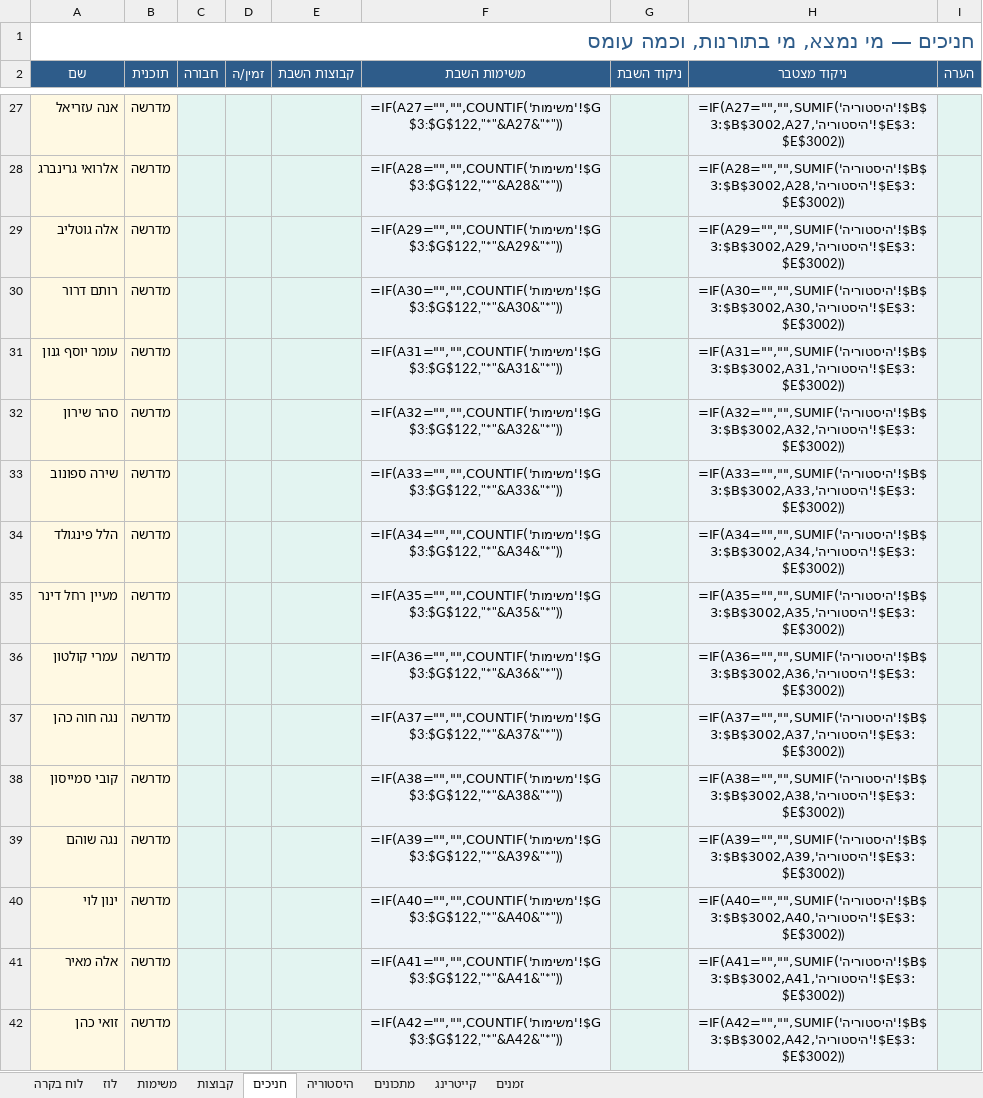
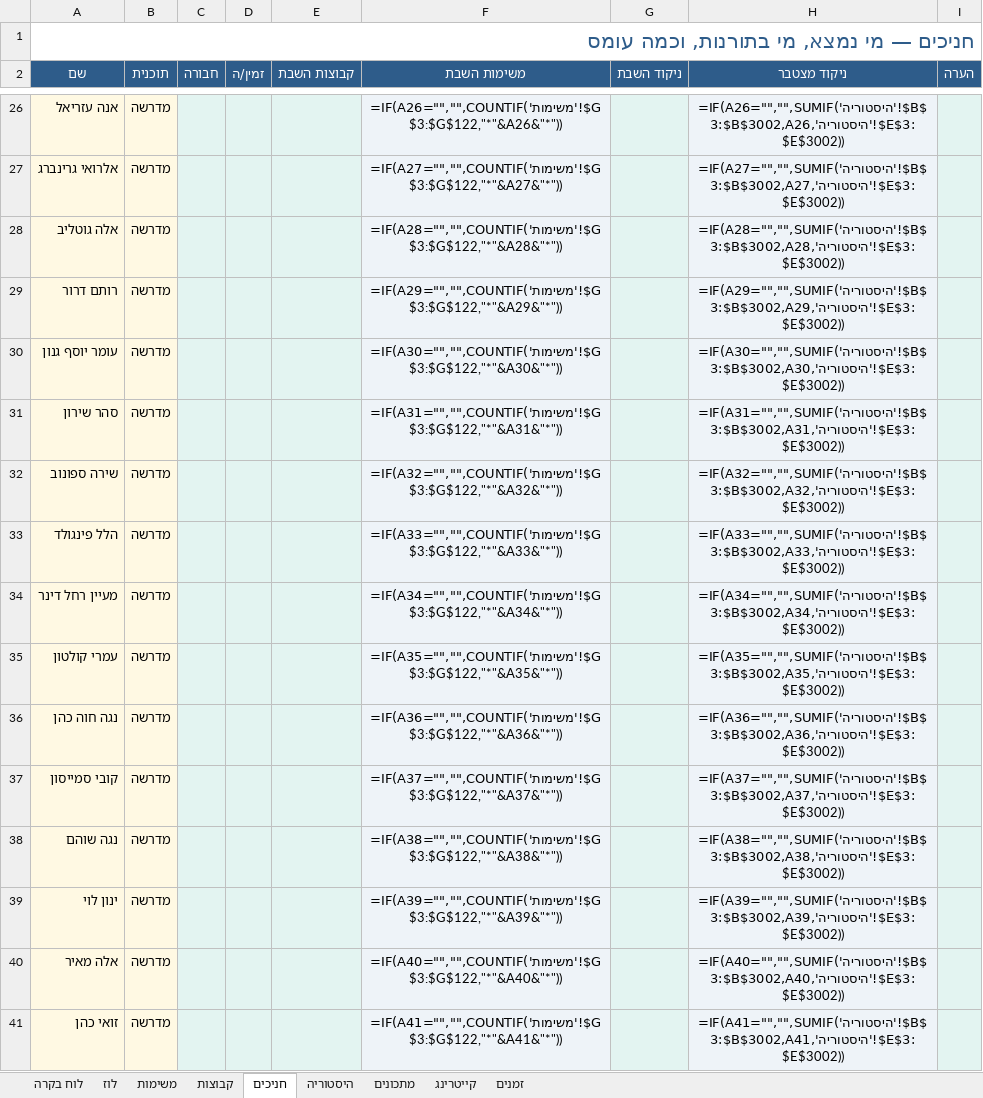
Before and after one commit to urishav464/Ein-Prat-work, an Excel workbook: shabbat-planner.xlsx, sheet חניכים, drawn as a sheet; only a part is shown, gaps mark what is left out; values as stored, in another font and other column widths than the file's, no borders; formulas without a stored value are shown as written; addresses are those after the commit; the diff covers the shown part only; the diff names each change by its address in the sheet, - before the commit and + after, or states it on an @@ line.

```diff
--- a/shabbat-planner.xlsx (sheet חניכים)
+++ b/shabbat-planner.xlsx (sheet חניכים)
-F26 (משימות השבת): =IF(A27="","",COUNTIF('משימות'!$G$3:$G$122,"*"&A27&"*"))
+F26 (משימות השבת): =IF(A26="","",COUNTIF('משימות'!$G$3:$G$122,"*"&A26&"*"))
-H26 (ניקוד מצטבר): =IF(A27="","",SUMIF('היסטוריה'!$B$3:$B$3002,A27,'היסטוריה'!$E$3:$E$3002))
+H26 (ניקוד מצטבר): =IF(A26="","",SUMIF('היסטוריה'!$B$3:$B$3002,A26,'היסטוריה'!$E$3:$E$3002))
-F27 (משימות השבת): =IF(A28="","",COUNTIF('משימות'!$G$3:$G$122,"*"&A28&"*"))
+F27 (משימות השבת): =IF(A27="","",COUNTIF('משימות'!$G$3:$G$122,"*"&A27&"*"))
-H27 (ניקוד מצטבר): =IF(A28="","",SUMIF('היסטוריה'!$B$3:$B$3002,A28,'היסטוריה'!$E$3:$E$3002))
+H27 (ניקוד מצטבר): =IF(A27="","",SUMIF('היסטוריה'!$B$3:$B$3002,A27,'היסטוריה'!$E$3:$E$3002))
-F28 (משימות השבת): =IF(A29="","",COUNTIF('משימות'!$G$3:$G$122,"*"&A29&"*"))
+F28 (משימות השבת): =IF(A28="","",COUNTIF('משימות'!$G$3:$G$122,"*"&A28&"*"))
-H28 (ניקוד מצטבר): =IF(A29="","",SUMIF('היסטוריה'!$B$3:$B$3002,A29,'היסטוריה'!$E$3:$E$3002))
+H28 (ניקוד מצטבר): =IF(A28="","",SUMIF('היסטוריה'!$B$3:$B$3002,A28,'היסטוריה'!$E$3:$E$3002))
-F29 (משימות השבת): =IF(A30="","",COUNTIF('משימות'!$G$3:$G$122,"*"&A30&"*"))
+F29 (משימות השבת): =IF(A29="","",COUNTIF('משימות'!$G$3:$G$122,"*"&A29&"*"))
-H29 (ניקוד מצטבר): =IF(A30="","",SUMIF('היסטוריה'!$B$3:$B$3002,A30,'היסטוריה'!$E$3:$E$3002))
+H29 (ניקוד מצטבר): =IF(A29="","",SUMIF('היסטוריה'!$B$3:$B$3002,A29,'היסטוריה'!$E$3:$E$3002))
-F30 (משימות השבת): =IF(A31="","",COUNTIF('משימות'!$G$3:$G$122,"*"&A31&"*"))
+F30 (משימות השבת): =IF(A30="","",COUNTIF('משימות'!$G$3:$G$122,"*"&A30&"*"))
-H30 (ניקוד מצטבר): =IF(A31="","",SUMIF('היסטוריה'!$B$3:$B$3002,A31,'היסטוריה'!$E$3:$E$3002))
+H30 (ניקוד מצטבר): =IF(A30="","",SUMIF('היסטוריה'!$B$3:$B$3002,A30,'היסטוריה'!$E$3:$E$3002))
-F31 (משימות השבת): =IF(A32="","",COUNTIF('משימות'!$G$3:$G$122,"*"&A32&"*"))
+F31 (משימות השבת): =IF(A31="","",COUNTIF('משימות'!$G$3:$G$122,"*"&A31&"*"))
-H31 (ניקוד מצטבר): =IF(A32="","",SUMIF('היסטוריה'!$B$3:$B$3002,A32,'היסטוריה'!$E$3:$E$3002))
+H31 (ניקוד מצטבר): =IF(A31="","",SUMIF('היסטוריה'!$B$3:$B$3002,A31,'היסטוריה'!$E$3:$E$3002))
-F32 (משימות השבת): =IF(A33="","",COUNTIF('משימות'!$G$3:$G$122,"*"&A33&"*"))
+F32 (משימות השבת): =IF(A32="","",COUNTIF('משימות'!$G$3:$G$122,"*"&A32&"*"))
-H32 (ניקוד מצטבר): =IF(A33="","",SUMIF('היסטוריה'!$B$3:$B$3002,A33,'היסטוריה'!$E$3:$E$3002))
+H32 (ניקוד מצטבר): =IF(A32="","",SUMIF('היסטוריה'!$B$3:$B$3002,A32,'היסטוריה'!$E$3:$E$3002))
-F33 (משימות השבת): =IF(A34="","",COUNTIF('משימות'!$G$3:$G$122,"*"&A34&"*"))
+F33 (משימות השבת): =IF(A33="","",COUNTIF('משימות'!$G$3:$G$122,"*"&A33&"*"))
-H33 (ניקוד מצטבר): =IF(A34="","",SUMIF('היסטוריה'!$B$3:$B$3002,A34,'היסטוריה'!$E$3:$E$3002))
+H33 (ניקוד מצטבר): =IF(A33="","",SUMIF('היסטוריה'!$B$3:$B$3002,A33,'היסטוריה'!$E$3:$E$3002))
-F34 (משימות השבת): =IF(A35="","",COUNTIF('משימות'!$G$3:$G$122,"*"&A35&"*"))
+F34 (משימות השבת): =IF(A34="","",COUNTIF('משימות'!$G$3:$G$122,"*"&A34&"*"))
-H34 (ניקוד מצטבר): =IF(A35="","",SUMIF('היסטוריה'!$B$3:$B$3002,A35,'היסטוריה'!$E$3:$E$3002))
+H34 (ניקוד מצטבר): =IF(A34="","",SUMIF('היסטוריה'!$B$3:$B$3002,A34,'היסטוריה'!$E$3:$E$3002))
-F35 (משימות השבת): =IF(A36="","",COUNTIF('משימות'!$G$3:$G$122,"*"&A36&"*"))
+F35 (משימות השבת): =IF(A35="","",COUNTIF('משימות'!$G$3:$G$122,"*"&A35&"*"))
-H35 (ניקוד מצטבר): =IF(A36="","",SUMIF('היסטוריה'!$B$3:$B$3002,A36,'היסטוריה'!$E$3:$E$3002))
+H35 (ניקוד מצטבר): =IF(A35="","",SUMIF('היסטוריה'!$B$3:$B$3002,A35,'היסטוריה'!$E$3:$E$3002))
-F36 (משימות השבת): =IF(A37="","",COUNTIF('משימות'!$G$3:$G$122,"*"&A37&"*"))
+F36 (משימות השבת): =IF(A36="","",COUNTIF('משימות'!$G$3:$G$122,"*"&A36&"*"))
-H36 (ניקוד מצטבר): =IF(A37="","",SUMIF('היסטוריה'!$B$3:$B$3002,A37,'היסטוריה'!$E$3:$E$3002))
+H36 (ניקוד מצטבר): =IF(A36="","",SUMIF('היסטוריה'!$B$3:$B$3002,A36,'היסטוריה'!$E$3:$E$3002))
-F37 (משימות השבת): =IF(A38="","",COUNTIF('משימות'!$G$3:$G$122,"*"&A38&"*"))
+F37 (משימות השבת): =IF(A37="","",COUNTIF('משימות'!$G$3:$G$122,"*"&A37&"*"))
-H37 (ניקוד מצטבר): =IF(A38="","",SUMIF('היסטוריה'!$B$3:$B$3002,A38,'היסטוריה'!$E$3:$E$3002))
+H37 (ניקוד מצטבר): =IF(A37="","",SUMIF('היסטוריה'!$B$3:$B$3002,A37,'היסטוריה'!$E$3:$E$3002))
-F38 (משימות השבת): =IF(A39="","",COUNTIF('משימות'!$G$3:$G$122,"*"&A39&"*"))
+F38 (משימות השבת): =IF(A38="","",COUNTIF('משימות'!$G$3:$G$122,"*"&A38&"*"))
-H38 (ניקוד מצטבר): =IF(A39="","",SUMIF('היסטוריה'!$B$3:$B$3002,A39,'היסטוריה'!$E$3:$E$3002))
+H38 (ניקוד מצטבר): =IF(A38="","",SUMIF('היסטוריה'!$B$3:$B$3002,A38,'היסטוריה'!$E$3:$E$3002))
-F39 (משימות השבת): =IF(A40="","",COUNTIF('משימות'!$G$3:$G$122,"*"&A40&"*"))
+F39 (משימות השבת): =IF(A39="","",COUNTIF('משימות'!$G$3:$G$122,"*"&A39&"*"))
-H39 (ניקוד מצטבר): =IF(A40="","",SUMIF('היסטוריה'!$B$3:$B$3002,A40,'היסטוריה'!$E$3:$E$3002))
+H39 (ניקוד מצטבר): =IF(A39="","",SUMIF('היסטוריה'!$B$3:$B$3002,A39,'היסטוריה'!$E$3:$E$3002))
-F40 (משימות השבת): =IF(A41="","",COUNTIF('משימות'!$G$3:$G$122,"*"&A41&"*"))
+F40 (משימות השבת): =IF(A40="","",COUNTIF('משימות'!$G$3:$G$122,"*"&A40&"*"))
-H40 (ניקוד מצטבר): =IF(A41="","",SUMIF('היסטוריה'!$B$3:$B$3002,A41,'היסטוריה'!$E$3:$E$3002))
+H40 (ניקוד מצטבר): =IF(A40="","",SUMIF('היסטוריה'!$B$3:$B$3002,A40,'היסטוריה'!$E$3:$E$3002))
-F41 (משימות השבת): =IF(A42="","",COUNTIF('משימות'!$G$3:$G$122,"*"&A42&"*"))
+F41 (משימות השבת): =IF(A41="","",COUNTIF('משימות'!$G$3:$G$122,"*"&A41&"*"))
-H41 (ניקוד מצטבר): =IF(A42="","",SUMIF('היסטוריה'!$B$3:$B$3002,A42,'היסטוריה'!$E$3:$E$3002))
+H41 (ניקוד מצטבר): =IF(A41="","",SUMIF('היסטוריה'!$B$3:$B$3002,A41,'היסטוריה'!$E$3:$E$3002))
```
Also changed, not shown: 1 added row, 1 removed row and 92 edited cells elsewhere in this sheet, sheet משימות, 6 other files.
